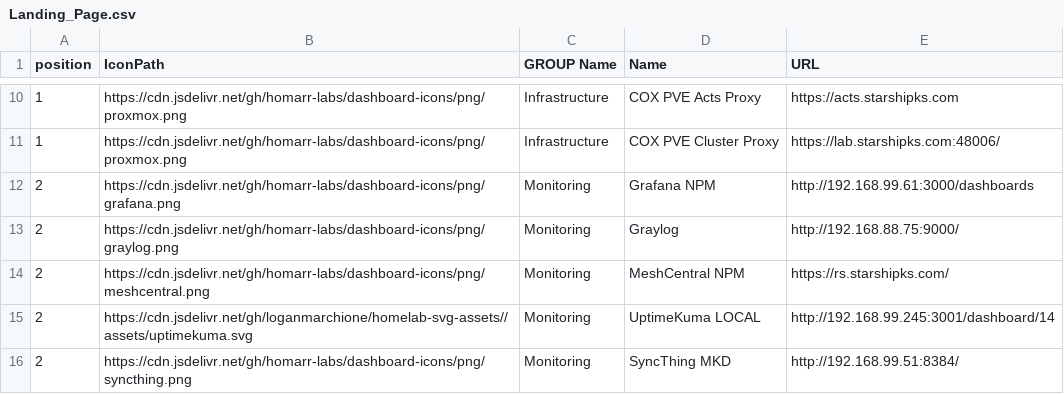
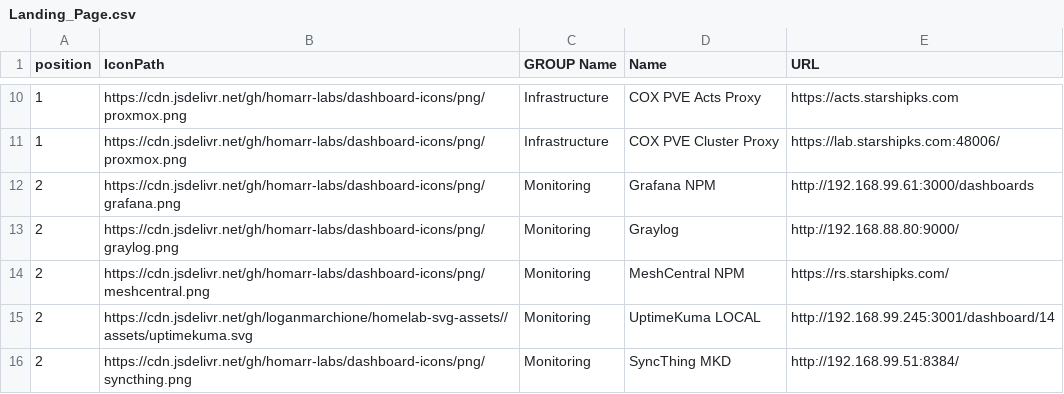
Before and after one commit to davidfrankks/GIT-NewBuilds, a CSV file: Landing_Page.csv, drawn as a sheet; only a part is shown, gaps mark what is left out.

Commit message:
Update Landing_Page.csv with new and modified entries
Updated the Landing_Page.csv file to add new entries and modify existing ones in various categories including Infrastructure, Monitoring, Personal Local, Personal Proxied, CHS - Daily Tools, CHS - HR - Other, CHS - Tools, and CHS - Docs.

```diff
--- a/Landing_Page.csv
+++ b/Landing_Page.csv
@@ -12,3 +12,3 @@ position,IconPath,GROUP Name,Name,URL
 2,https://cdn.jsdelivr.net/gh/homarr-labs/dashboard-icons/png/grafana.png,Monitoring,Grafana NPM,http://192.168.99.61:3000/dashboards
-2,https://cdn.jsdelivr.net/gh/homarr-labs/dashboard-icons/png/graylog.png,Monitoring,Graylog,http://192.168.88.75:9000/
+2,https://cdn.jsdelivr.net/gh/homarr-labs/dashboard-icons/png/graylog.png,Monitoring,Graylog,http://192.168.88.80:9000/
 2,https://cdn.jsdelivr.net/gh/homarr-labs/dashboard-icons/png/meshcentral.png,Monitoring,MeshCentral NPM,https://rs.starshipks.com/
```
